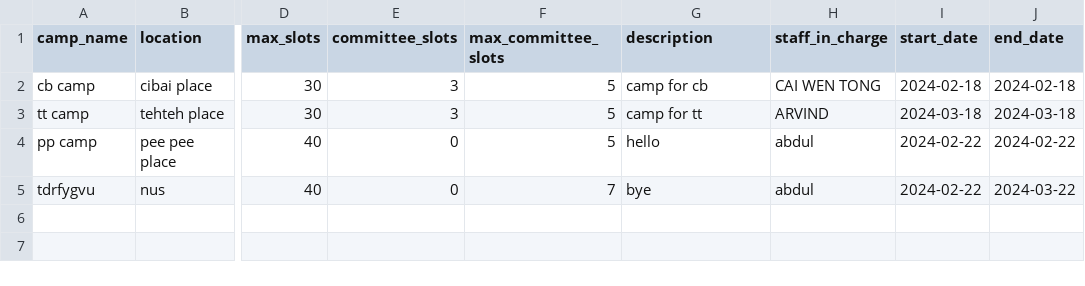
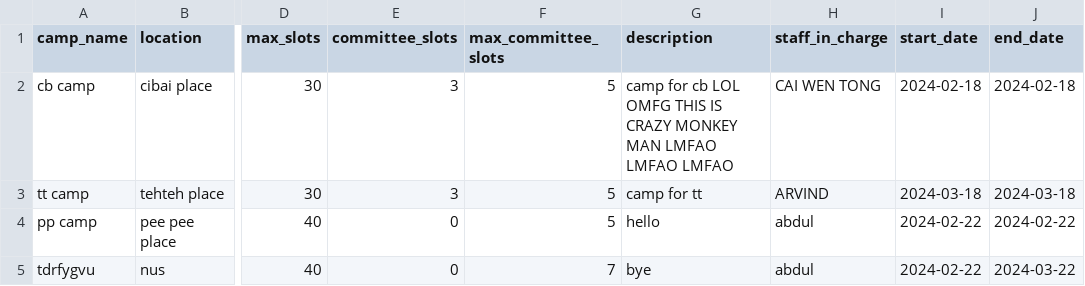
Before and after one commit to Jaysenso/sc2002-Assignment, a CSV file: data/camp_list.csv, drawn as a sheet; only a part is shown, gaps mark what is left out; the diff names each change by its address in the sheet, - before the commit and + after, or states it on an @@ line.

```diff
--- a/data/camp_list.csv
+++ b/data/camp_list.csv
-G2 (description): camp for cb
+G2 (description): camp for cb LOL OMFG THIS IS CRAZY MONKEY MAN LMFAO LMFAO LMFAO
```
Also changed, not shown: 15 other files.
